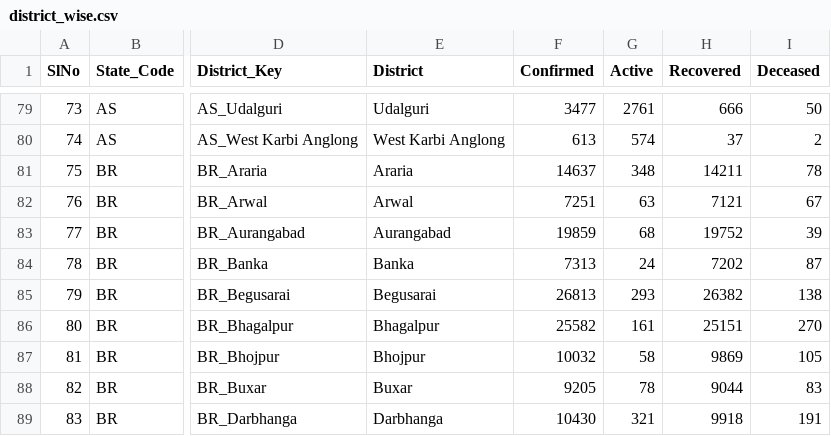
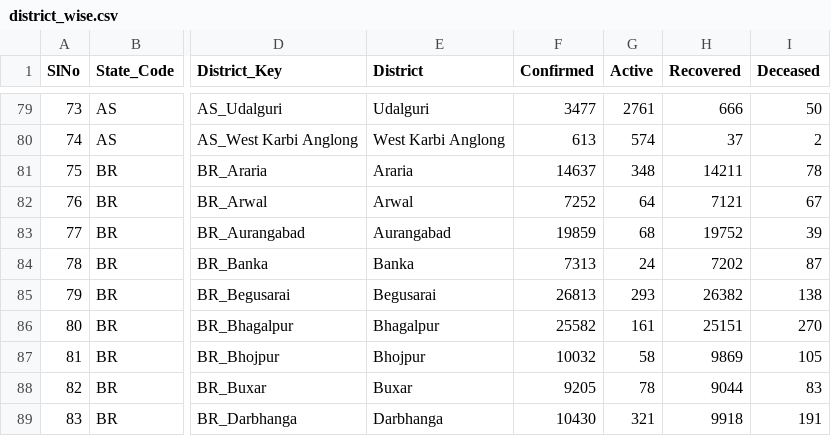
Before and after one commit to covid19india/api, a CSV file: csv/latest/district_wise.csv, drawn as a sheet; only a part is shown, gaps mark what is left out; the diff names each change by its address in the sheet, - before the commit and + after, or states it on an @@ line.

Commit message:
data updated on - Tue Jun  8 04:03:46 UTC 2021

```diff
--- a/csv/latest/district_wise.csv
+++ b/csv/latest/district_wise.csv
-F82 (Confirmed): 7251
+F82 (Confirmed): 7252
-G82 (Active): 63
+G82 (Active): 64
```
Also changed, not shown: csv/latest/state_wise.csv, csv/latest/state_wise_daily.csv, 21 other files.
